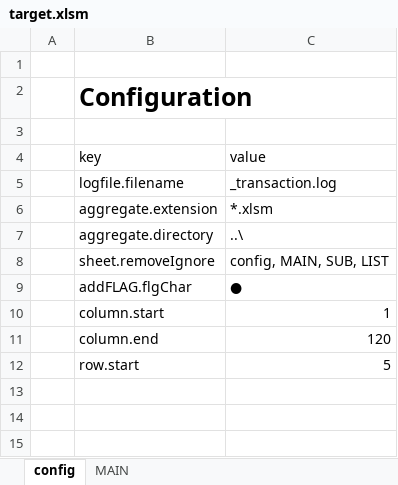
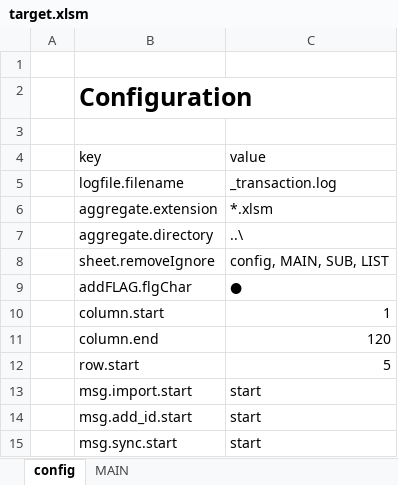
Before and after one commit to rcsv/Aggr, an Excel workbook: target.xlsm, sheet config, drawn as a sheet; values as stored, in another font and other column widths than the file's, no borders; table styles not drawn; the diff names each change by its address in the sheet, - before the commit and + after, or states it on an @@ line.

```diff
--- a/target.xlsm (sheet config)
+++ b/target.xlsm (sheet config)
+row 13:  | msg.import.start | start
+row 14:  | msg.add_id.start | start
+row 15:  | msg.sync.start | start
```
Also changed, not shown: 2 other files.
